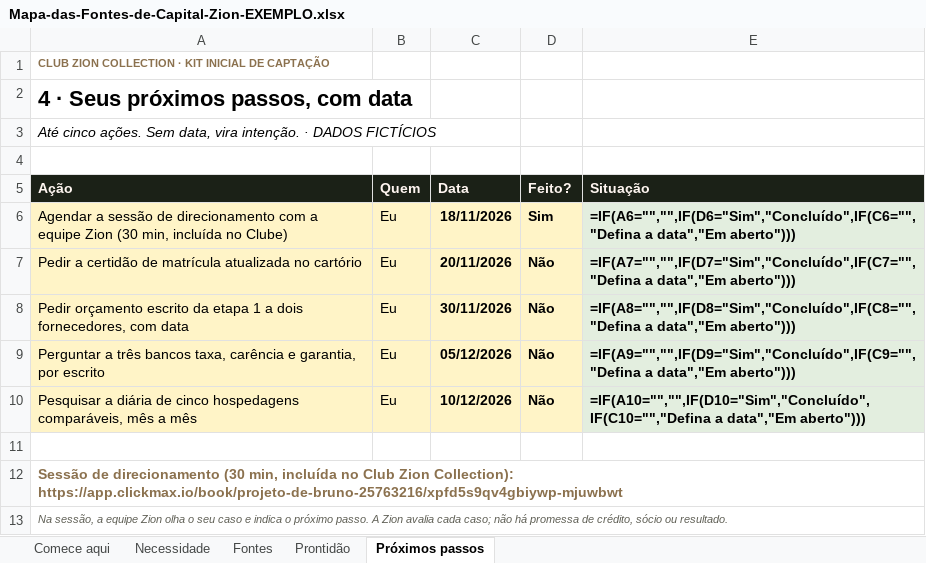
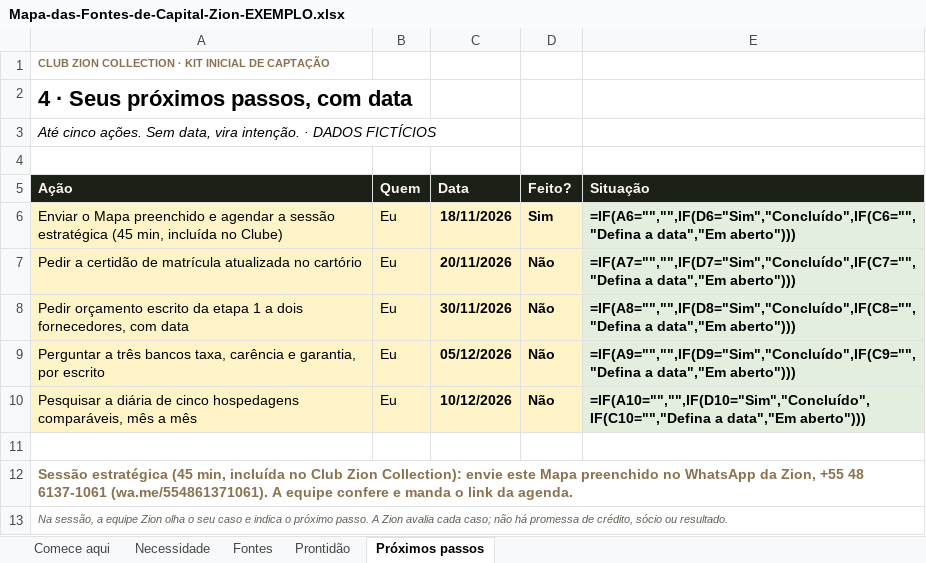
Before and after one commit to bchaerk-creator/zion-hotel-ai-developer, an Excel workbook: docs/p/adbc67069af26ae0/kit-captacao/Mapa-das-Fontes-de-Capital-Zion-EXEMPLO.xlsx, sheet Próximos passos, drawn as a sheet; values as stored, in another font and other column widths than the file's, no borders; formulas without a stored value are shown as written; the diff names each change by its address in the sheet, - before the commit and + after, or states it on an @@ line.

```diff
--- a/docs/p/adbc67069af26ae0/kit-captacao/Mapa-das-Fontes-de-Capital-Zion-EXEMPLO.xlsx (sheet Próximos passos)
+++ b/docs/p/adbc67069af26ae0/kit-captacao/Mapa-das-Fontes-de-Capital-Zion-EXEMPLO.xlsx (sheet Próximos passos)
-A6 (Ação): Agendar a sessão de direcionamento com a equipe Zion (30 min, incluída…
+A6 (Ação): Enviar o Mapa preenchido e agendar a sessão estratégica (45 min, incluída…
-A12 (Ação): Sessão de direcionamento (30 min, incluída no Club Zion Collection): https://app.clickmax.io/book/projeto-de-bruno-25763216/xpfd5s9qv4gbiywp-mjuwbwt
+A12 (Ação): Sessão estratégica (45 min, incluída no Club Zion Collection): envie este Mapa preenchido no WhatsApp da Zion, +55 48 6137-1061 (wa.me/554861371061). A equipe confere e manda o link da agenda.
```
Also changed, not shown: sheet Comece aqui, docs/p/adbc67069af26ae0/kit-captacao/Mapa-das-Fontes-de-Capital-Zion-EM-BRANCO.xlsx, 14 other files.
